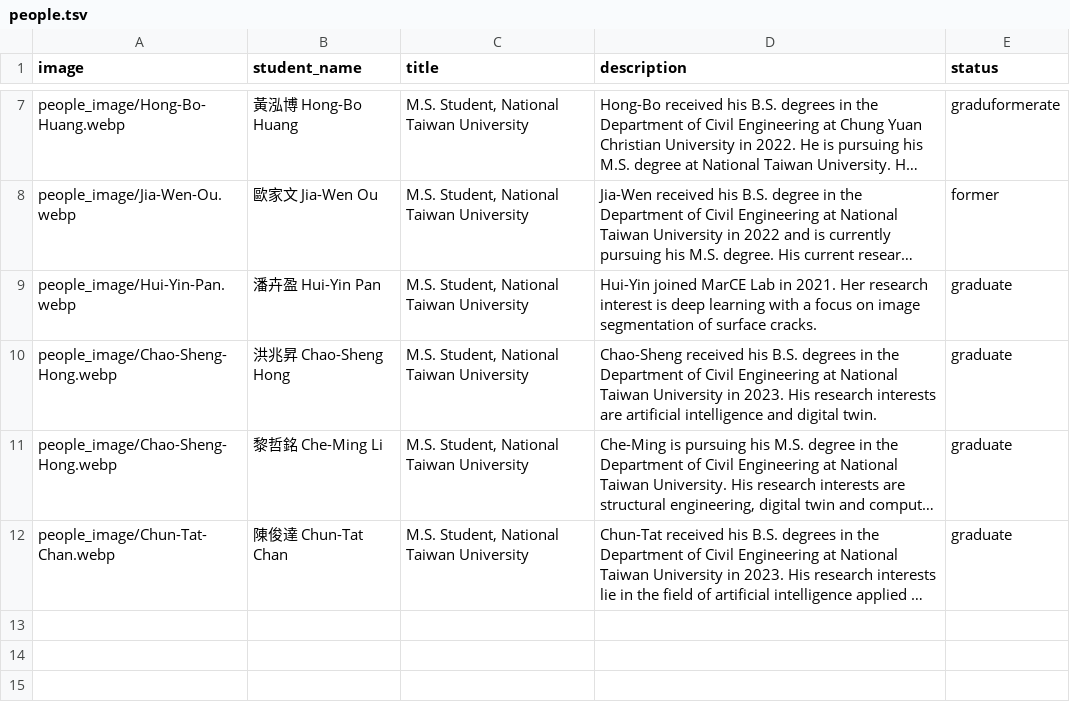
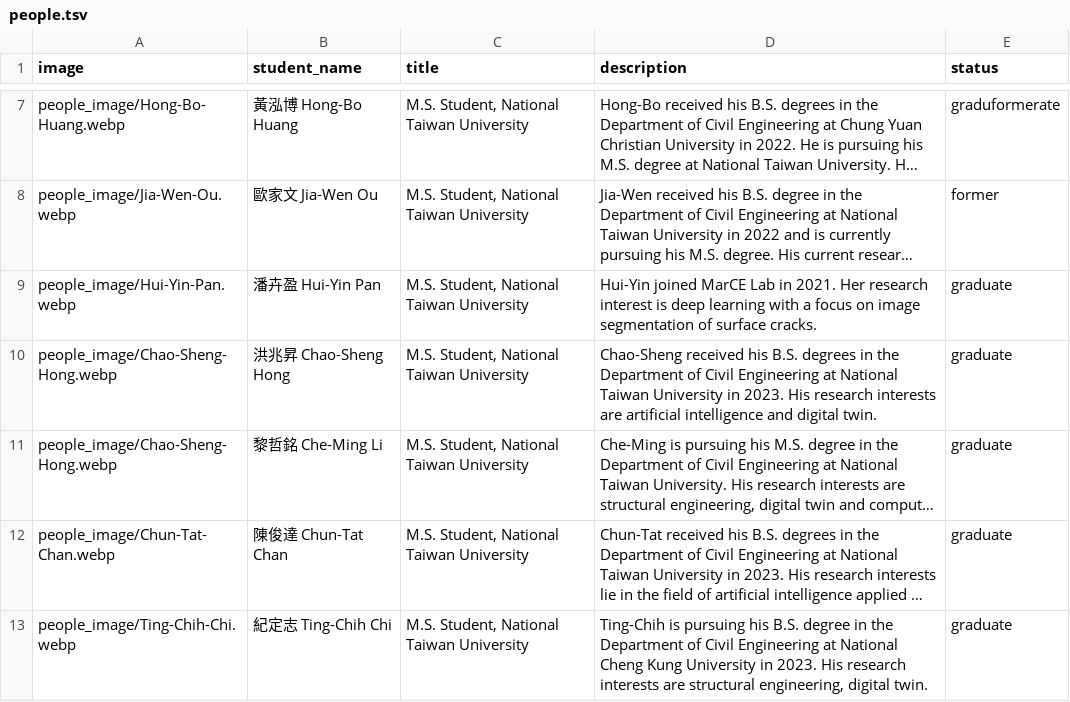
Before and after one commit to MarCE-Lab/MarCE-Lab.github.io, a TSV file: file/people.tsv, drawn as a sheet; only a part is shown, gaps mark what is left out; long unchanged cells end in …; the diff names each change by its address in the sheet, - before the commit and + after, or states it on an @@ line.

Commit message:
update

```diff
--- a/file/people.tsv
+++ b/file/people.tsv
+row 13: people_image/Ting-Chih-Chi.webp | 紀定志 Ting-Chih Chi | M.S. Student, National Taiwan University | Ting-Chih is pursuing his B.S. degree in the Department of Civil Engineering at National Cheng Kung University in 2023. His research interests are structural engineering, digital twin. | graduate
```
